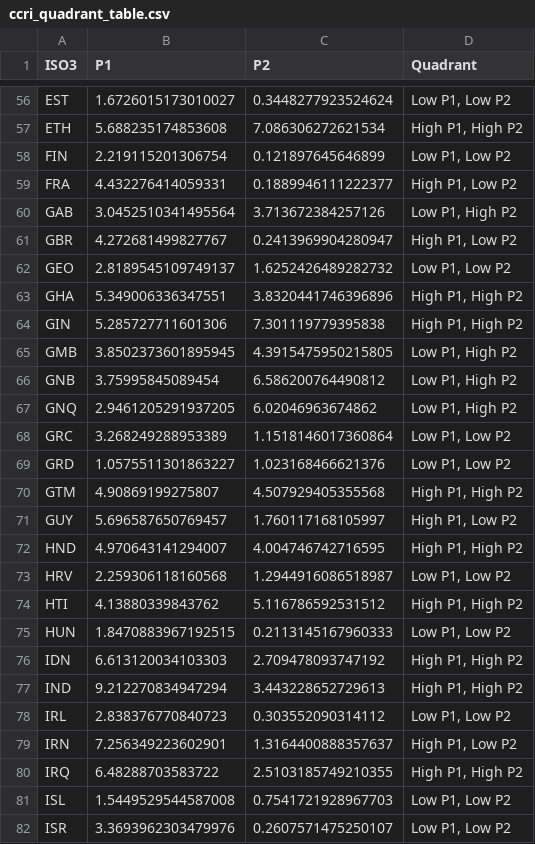
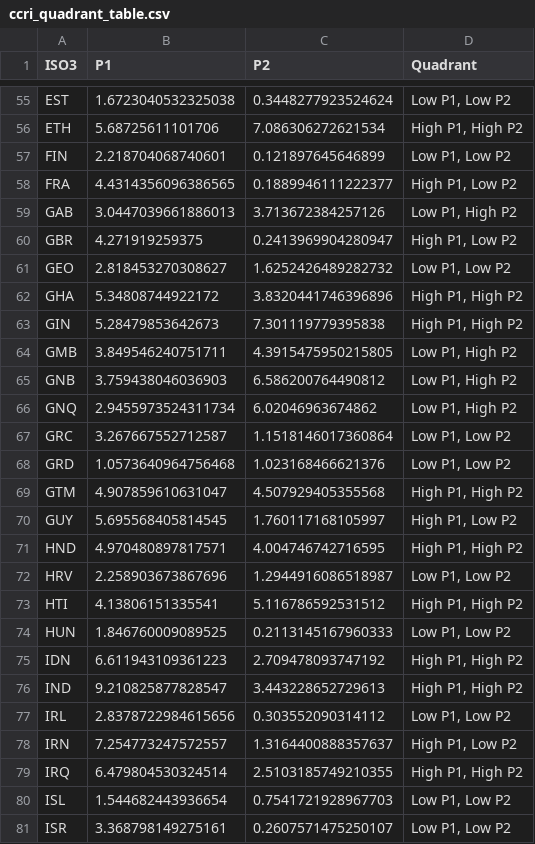
Before and after one commit to unicef/CCRR, a CSV file: data/misc/ccri_quadrant_table.csv, drawn as a sheet; only a part is shown, gaps mark what is left out; addresses are those after the commit; the diff covers the shown part only; the diff names each change by its address in the sheet, - before the commit and + after, or states it on an @@ line.

```diff
--- a/data/misc/ccri_quadrant_table.csv
+++ b/data/misc/ccri_quadrant_table.csv
-B55 (P1): 1.6726015173010027
+B55 (P1): 1.6723040532325038
-B56 (P1): 5.688235174853608
+B56 (P1): 5.68725611101706
-B57 (P1): 2.219115201306754
+B57 (P1): 2.218704068740601
-B58 (P1): 4.432276414059331
+B58 (P1): 4.4314356096386565
-B59 (P1): 3.0452510341495564
+B59 (P1): 3.0447039661886013
-B60 (P1): 4.272681499827767
+B60 (P1): 4.271919259375
-B61 (P1): 2.8189545109749137
+B61 (P1): 2.818453270308627
-B62 (P1): 5.349006336347551
+B62 (P1): 5.34808744922172
-B63 (P1): 5.285727711601306
+B63 (P1): 5.28479853642673
-B64 (P1): 3.8502373601895945
+B64 (P1): 3.849546240751711
-B65 (P1): 3.75995845089454
+B65 (P1): 3.759438046036903
-B66 (P1): 2.9461205291937205
+B66 (P1): 2.9455973524311734
-B67 (P1): 3.268249288953389
+B67 (P1): 3.267667552712587
-B68 (P1): 1.0575511301863227
+B68 (P1): 1.0573640964756468
-B69 (P1): 4.90869199275807
+B69 (P1): 4.907859610631047
-B70 (P1): 5.696587650769457
+B70 (P1): 5.695568405814545
-B71 (P1): 4.970643141294007
+B71 (P1): 4.970480897817571
-B72 (P1): 2.259306118160568
+B72 (P1): 2.258903673867696
-B73 (P1): 4.13880339843762
+B73 (P1): 4.13806151335541
-B74 (P1): 1.8470883967192515
+B74 (P1): 1.846760009089525
-B75 (P1): 6.613120034103303
+B75 (P1): 6.611943109361223
-B76 (P1): 9.212270834947294
+B76 (P1): 9.210825877828547
-B77 (P1): 2.838376770840723
+B77 (P1): 2.8378722984615656
-B78 (P1): 7.256349223602901
+B78 (P1): 7.254773247572557
-B79 (P1): 6.48288703583722
+B79 (P1): 6.479804530324514
-B80 (P1): 1.5449529544587008
+B80 (P1): 1.544682443936654
-B81 (P1): 3.3693962303479976
+B81 (P1): 3.368798149275161
```
Also changed, not shown: 3 removed rows and 148 edited cells elsewhere in this file, data/misc/List of fragile context (2025).csv, data/misc/Merged_Exposure_Data.csv, 11 other files.
